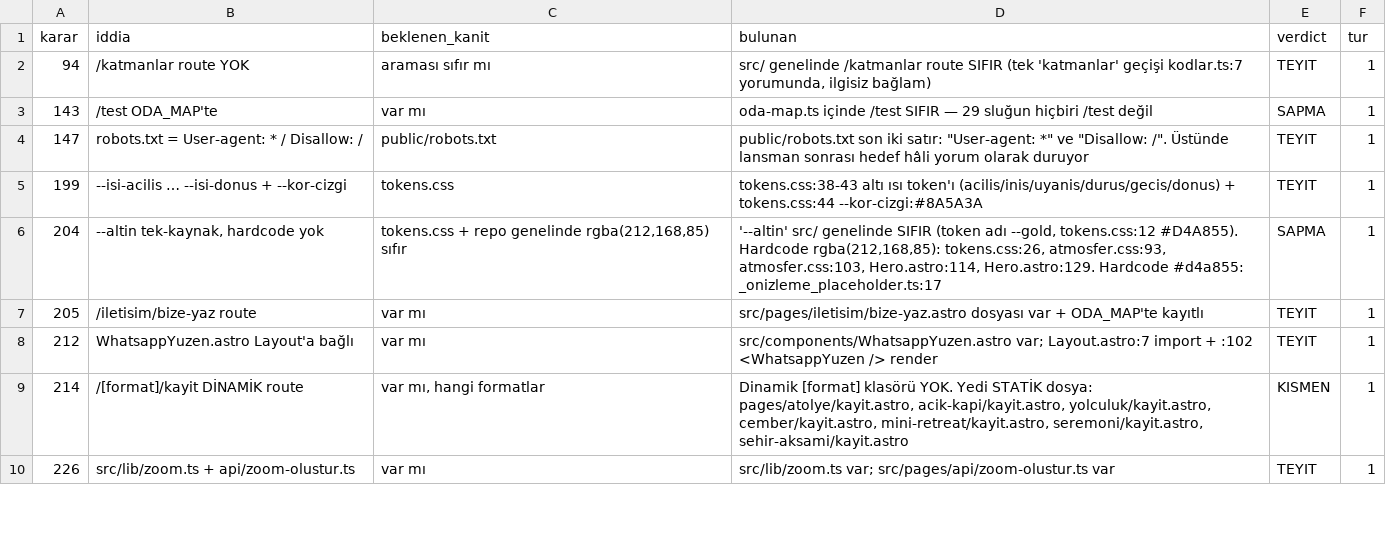
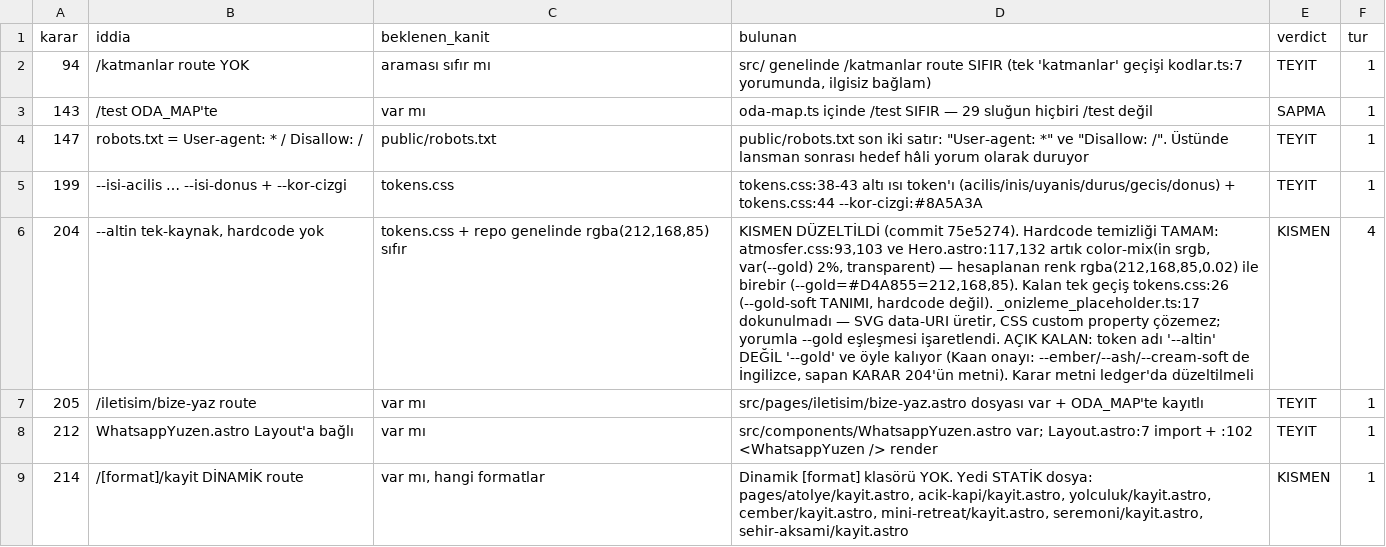
Before and after one commit to hlaorpz/ocak, a TSV file: docs/_uretilen/ledger-teyit-2026-08-06.tsv, drawn as a sheet; only a part is shown; the shorter side is filled out with more unchanged rows; the diff covers the shown part only; the diff names each change by its address in the sheet, - before the commit and + after, or states it on an @@ line.

```diff
--- a/docs/_uretilen/ledger-teyit-2026-08-06.tsv
+++ b/docs/_uretilen/ledger-teyit-2026-08-06.tsv
-D6 (bulunan): '--altin' src/ genelinde SIFIR (token adı --gold, tokens.css:12 #D4A855). Hardcode rgba(212,168,85): tokens.css:26, atmosfer.css:93, atmosfer.css:103, Hero.astro:114, Hero.astro:129. Hardcode #d4a855: _onizleme_placeholder.ts:17
+D6 (bulunan): KISMEN DÜZELTİLDİ (commit 75e5274). Hardcode temizliği TAMAM: atmosfer.css:93,103 ve Hero.astro:117,132 artık color-mix(in srgb, var(--gold) 2%, transparent) — hesaplanan renk rgba(212,168,85,0.02) ile birebir (--gold=#D4A855=212,168,85). Kalan tek geçiş tokens.css:26 (--gold-soft TANIMI, hardcode değil). _onizleme_placeholder.ts:17 dokunulmadı — SVG data-URI üretir, CSS custom property çözemez; yorumla --gold eşleşmesi işaretlendi. AÇIK KALAN: token adı '--altin' DEĞİL '--gold' ve öyle kalıyor (Kaan onayı: --ember/--ash/--cream-soft de İngilizce, sapan KARAR 204'ün metni). Karar metni ledger'da düzeltilmeli
-E6 (verdict): SAPMA
+E6 (verdict): KISMEN
-F6 (tur): 1
+F6 (tur): 4
```
Also changed, not shown: 6 edited cells elsewhere in this file.
